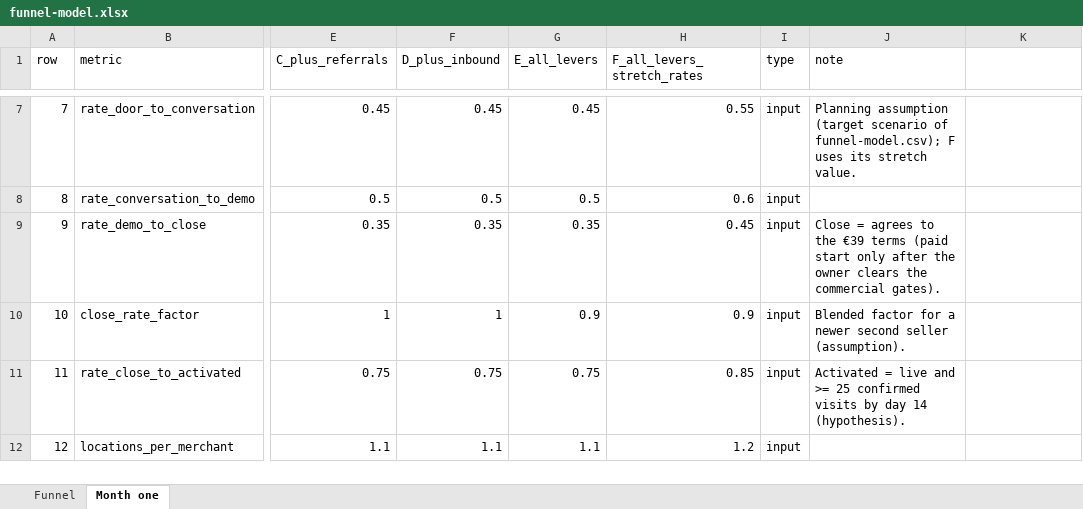
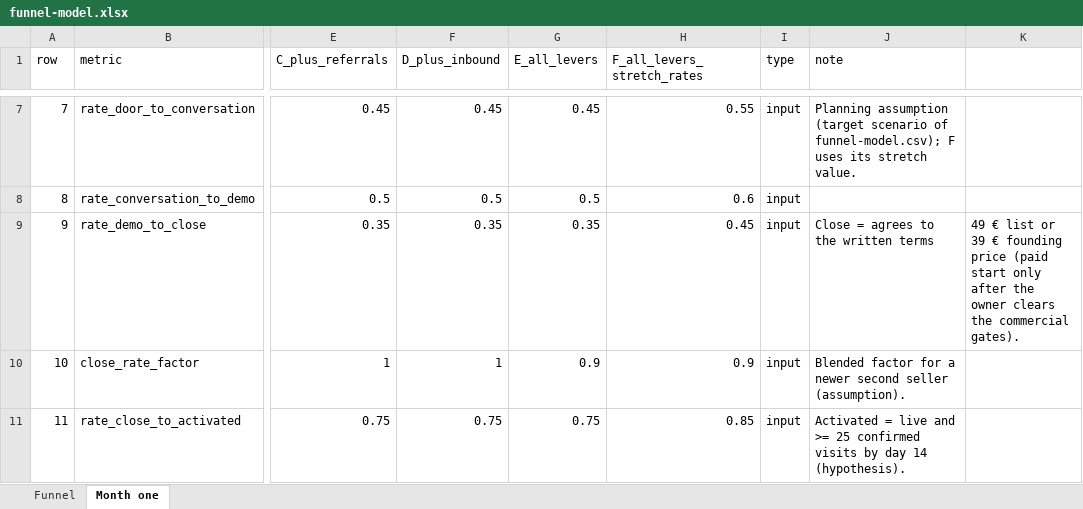
Before and after one commit to belmo-hub/loynara, an Excel workbook: gtm/data/funnel-model.xlsx, sheet Month one, drawn as a sheet; only a part is shown, gaps mark what is left out; the shorter side is filled out with more unchanged rows; values as stored, in another font and other column widths than the file's, no borders; the diff names each change by its address in the sheet, - before the commit and + after, or states it on an @@ line.

Commit message:
ENG-067: gtm docs and planning data on D-016 pricing: 49 EUR list, 39 EUR founding price only with its qualifier
Spoken scripts use the founder line, written channels name only 49 EUR and the founding
price „im persönlichen Gespräch“. Break-even maths at 49 EUR (café 6 EUR: 9 visits, bakery
3 EUR: 17, salon 45 EUR: 2). Funnel and month-one models count shops, not revenue: notes
changed, totals unchanged. Angle IDs kept; CORE-09 hook rewritten to 49 EUR.

```diff
--- a/gtm/data/funnel-model.xlsx (sheet Month one)
+++ b/gtm/data/funnel-model.xlsx (sheet Month one)
-J9 (note): …to the €39 terms (paid start only after the owner clears the commercial gates).
+J9 (note): …to the written terms
-K9: (empty)
+K9: 49 € list or 39 € founding price (paid start only after the owner clears the commercial gates).
```
Also changed, not shown: sheet Funnel, gtm/field/prospects.xlsx, 16 other files.
